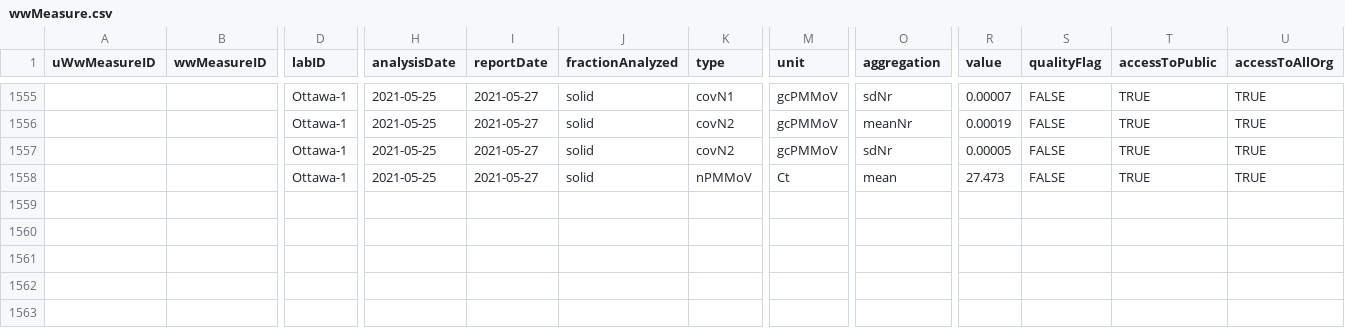
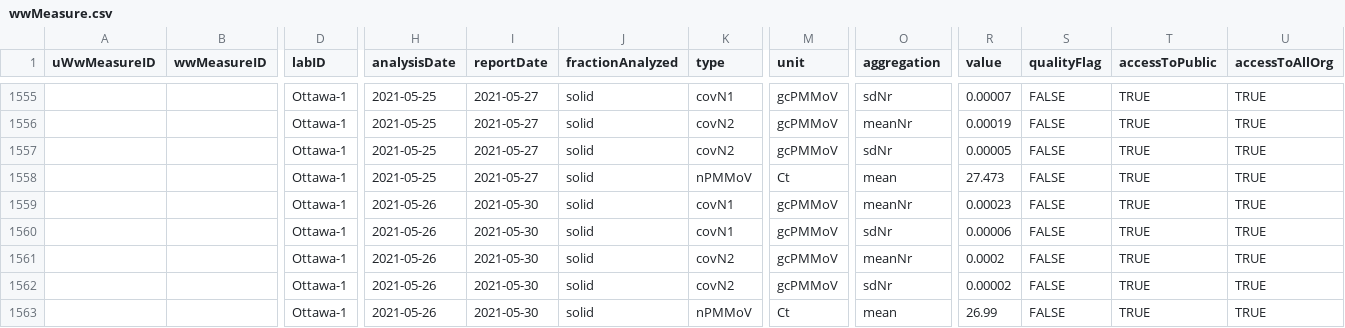
Before and after one commit to Big-Life-Lab/PHES-ODM, a CSV file: data/wwMeasure.csv, drawn as a sheet; only a part is shown, gaps mark what is left out; rows hold the shown columns only; the diff names each change by its address in the sheet, - before the commit and + after, or states it on an @@ line.

Commit message:
[Feature] update ww data

```diff
--- a/data/wwMeasure.csv
+++ b/data/wwMeasure.csv
+row 1559:  |  | Ottawa-1 | 2021-05-26 | 2021-05-30 | solid | covN1 | gcPMMoV | meanNr | 0.00023 | FALSE | TRUE | TRUE
+row 1560:  |  | Ottawa-1 | 2021-05-26 | 2021-05-30 | solid | covN1 | gcPMMoV | sdNr | 0.00006 | FALSE | TRUE | TRUE
+row 1561:  |  | Ottawa-1 | 2021-05-26 | 2021-05-30 | solid | covN2 | gcPMMoV | meanNr | 0.0002 | FALSE | TRUE | TRUE
+row 1562:  |  | Ottawa-1 | 2021-05-26 | 2021-05-30 | solid | covN2 | gcPMMoV | sdNr | 0.00002 | FALSE | TRUE | TRUE
+row 1563:  |  | Ottawa-1 | 2021-05-26 | 2021-05-30 | solid | nPMMoV | Ct | mean | 26.99 | FALSE | TRUE | TRUE
```
Also changed, not shown: data/wastewater_virus.csv.
